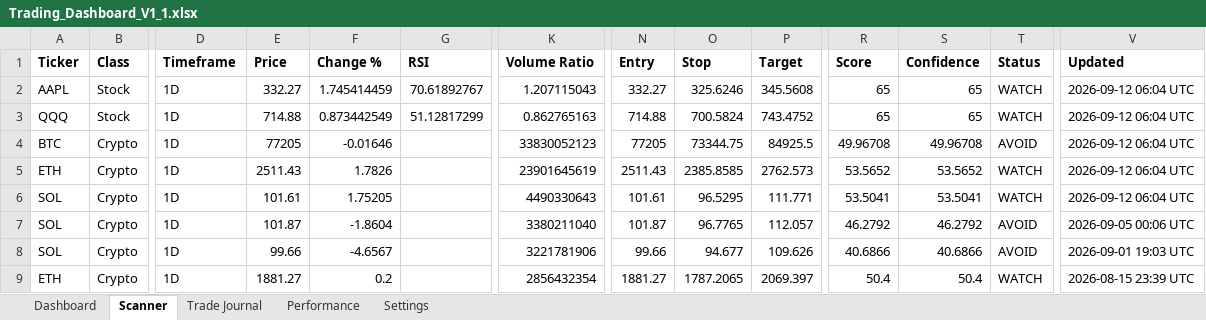
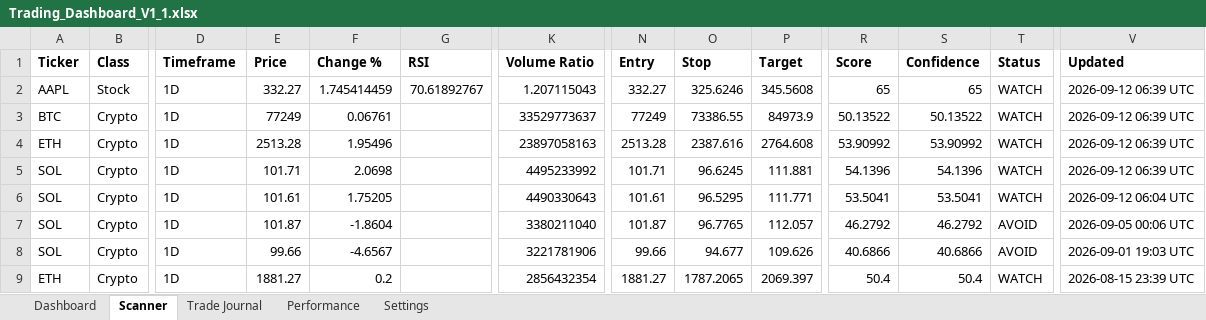
Before and after one commit to Miledy31/TRADING-AI-AGENT, an Excel workbook: Trading_Dashboard_V1_1.xlsx, sheet Scanner, drawn as a sheet; only a part is shown, gaps mark what is left out; values as stored, in another font and other column widths than the file's, no borders; table styles not drawn; removed rows and columns are numbered as before the commit, all else as after; rows hold the shown columns only; the diff names each change by its address in the sheet, - before the commit and + after, or states it on an @@ line.

```diff
--- a/Trading_Dashboard_V1_1.xlsx (sheet Scanner)
+++ b/Trading_Dashboard_V1_1.xlsx (sheet Scanner)
-V2 (Updated): 2026-09-12 06:04 UTC
+V2 (Updated): 2026-09-12 06:39 UTC
-row 3: QQQ | Stock | 1D | 714.88 | 0.873442549 | 51.12817299 | 0.862765163 | 714.88 | 700.5824 | 743.4752 | 65 | 65 | WATCH | 2026-09-12 06:04 UTC
-E3 (Price): 77205
+E3 (Price): 77249
-F3 (Change %): -0.01646
+F3 (Change %): 0.06761
-K3 (Volume Ratio): 33830052123
+K3 (Volume Ratio): 33529773637
-N3 (Entry): 77205
+N3 (Entry): 77249
-O3 (Stop): 73344.75
+O3 (Stop): 73386.55
-P3 (Target): 84925.5
+P3 (Target): 84973.9
-R3 (Score): 49.96708
+R3 (Score): 50.13522
-S3 (Confidence): 49.96708
+S3 (Confidence): 50.13522
-T3 (Status): AVOID
+T3 (Status): WATCH
-V3:V4 (Updated): 2026-09-12 06:04 UTC
+V3:V4 (Updated): 2026-09-12 06:39 UTC
-E4 (Price): 2511.43
+E4 (Price): 2513.28
-F4 (Change %): 1.7826
+F4 (Change %): 1.95496
-K4 (Volume Ratio): 23901645619
+K4 (Volume Ratio): 23897058163
-N4 (Entry): 2511.43
+N4 (Entry): 2513.28
-O4 (Stop): 2385.8585
+O4 (Stop): 2387.616
-P4 (Target): 2762.573
+P4 (Target): 2764.608
-R4 (Score): 53.5652
+R4 (Score): 53.90992
-S4 (Confidence): 53.5652
+S4 (Confidence): 53.90992
+row 5: SOL | Crypto | 1D | 101.71 | 2.0698 |  | 4495233992 | 101.71 | 96.6245 | 111.881 | 54.1396 | 54.1396 | WATCH | 2026-09-12 06:39 UTC
```
Also changed, not shown: sheet Dashboard.
